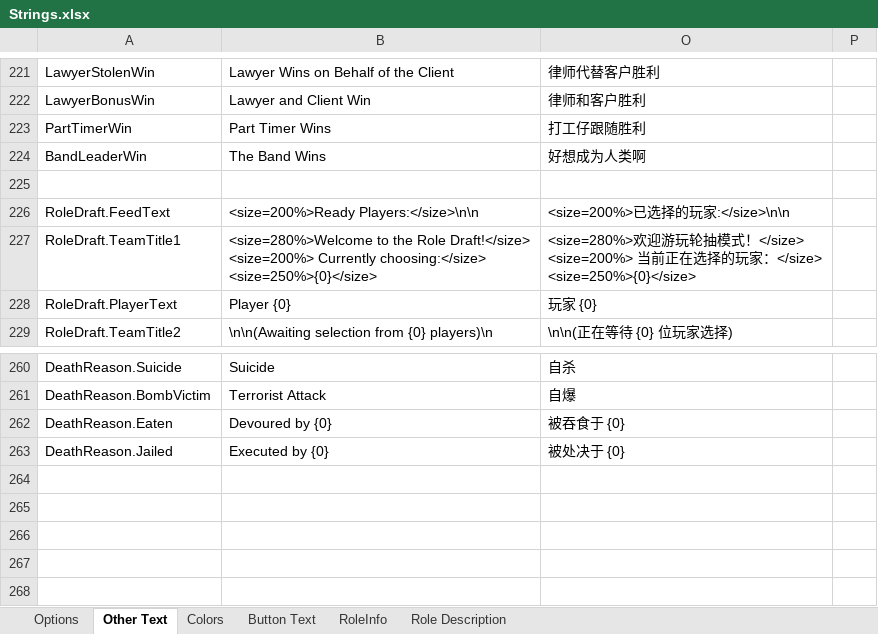
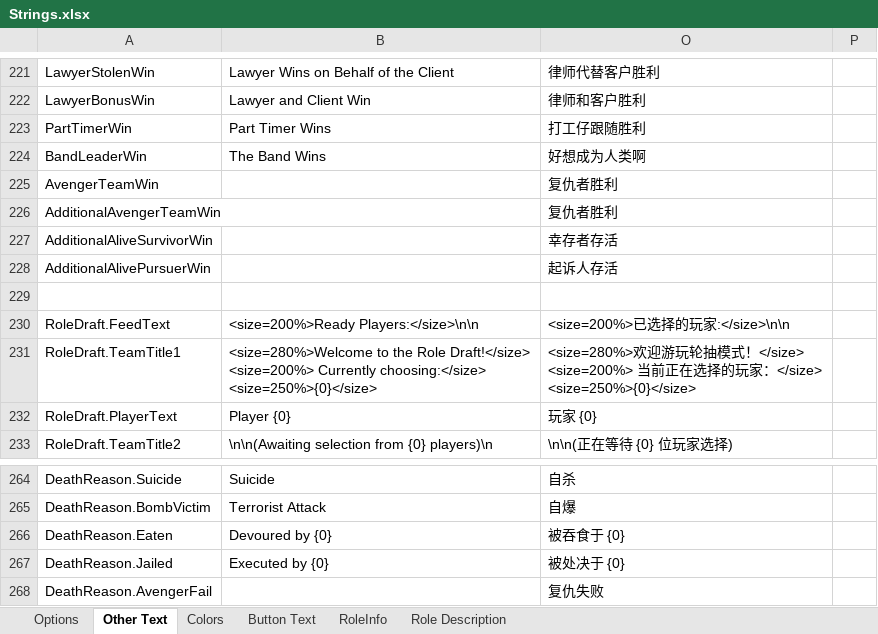
Before and after one commit to mxyx-club/TheOtherUs-Edited, an Excel workbook: Strings.xlsx, sheet Other Text, drawn as a sheet; only a part is shown, gaps mark what is left out; values as stored, in another font and other column widths than the file's, no borders; the diff names each change by its address in the sheet, - before the commit and + after, or states it on an @@ line.

```diff
--- a/Strings.xlsx (sheet Other Text)
+++ b/Strings.xlsx (sheet Other Text)
+row 225: AvengerTeamWin |  | 复仇者胜利
+row 226: AdditionalAvengerTeamWin |  | 复仇者胜利
+row 227: AdditionalAliveSurvivorWin |  | 幸存者存活
+row 228: AdditionalAlivePursuerWin |  | 起诉人存活
+row 268: DeathReason.AvengerFail |  | 复仇失败
```
Also changed, not shown: sheet RoleInfo, 15 other files.
